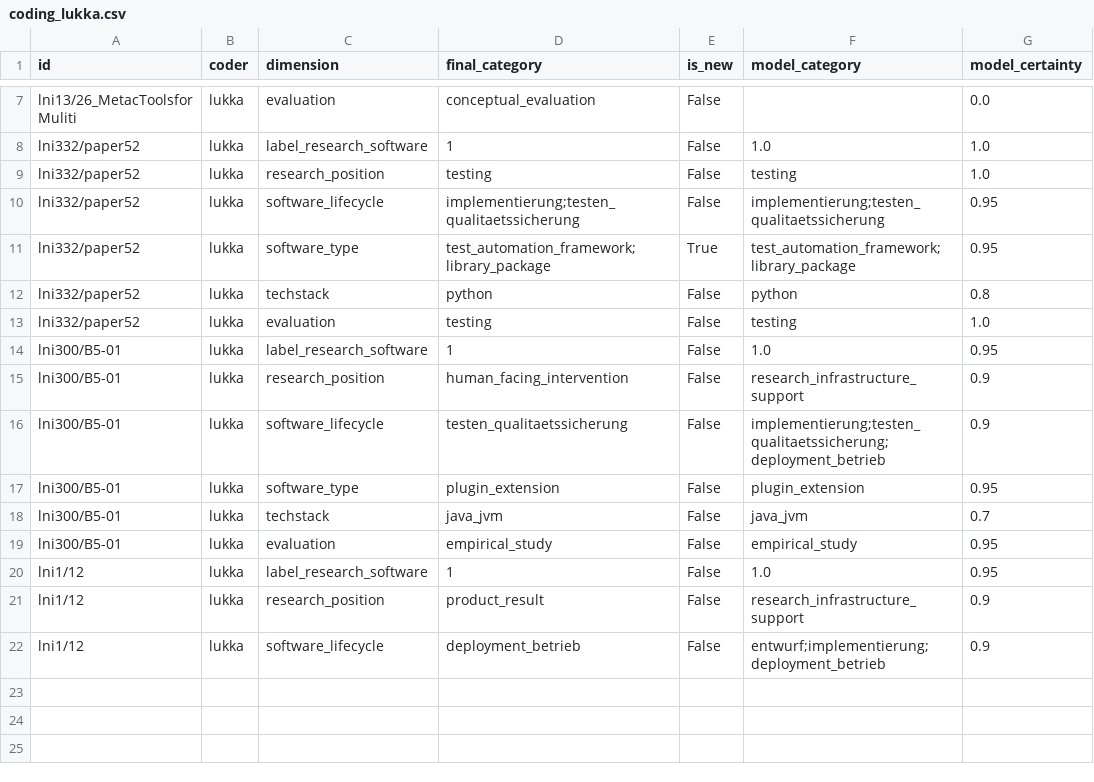
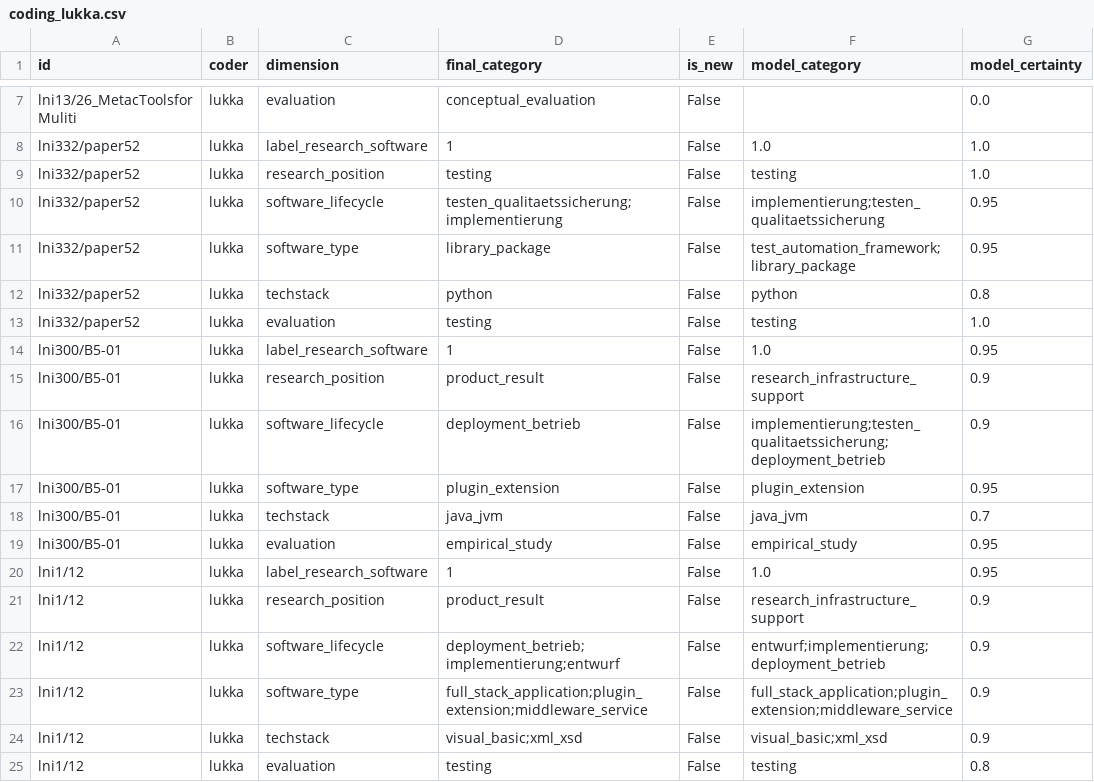
Before and after one commit to juliandehne/lni_study, a CSV file: goldstandard/coding_lukka.csv, drawn as a sheet; only a part is shown, gaps mark what is left out.

Commit message:
current state of lukkas coding of RSE papers

```diff
--- a/goldstandard/coding_lukka.csv
+++ b/goldstandard/coding_lukka.csv
@@ -9,4 +9,4 @@ lni332/paper52,lukka,label_research_software,1,False,1.0,1.0
 lni332/paper52,lukka,research_position,testing,False,testing,1.0
-lni332/paper52,lukka,software_lifecycle,implementierung;testen_qualitaetssicherung,False,implementierung;testen_qualitaetssicherung,0.95
-lni332/paper52,lukka,software_type,test_automation_framework;library_package,True,test_automation_framework;library_package,0.95
+lni332/paper52,lukka,software_lifecycle,testen_qualitaetssicherung;implementierung,False,implementierung;testen_qualitaetssicherung,0.95
+lni332/paper52,lukka,software_type,library_package,False,test_automation_framework;library_package,0.95
 lni332/paper52,lukka,techstack,python,False,python,0.8
@@ -14,4 +14,4 @@ lni332/paper52,lukka,evaluation,testing,False,testing,1.0
 lni300/B5-01,lukka,label_research_software,1,False,1.0,0.95
-lni300/B5-01,lukka,research_position,human_facing_intervention,False,research_infrastructure_support,0.9
-lni300/B5-01,lukka,software_lifecycle,testen_qualitaetssicherung,False,implementierung;testen_qualitaetssicherung;deployment_betrieb,0.9
+lni300/B5-01,lukka,research_position,product_result,False,research_infrastructure_support,0.9
+lni300/B5-01,lukka,software_lifecycle,deployment_betrieb,False,implementierung;testen_qualitaetssicherung;deployment_betrieb,0.9
 lni300/B5-01,lukka,software_type,plugin_extension,False,plugin_extension,0.95
@@ -21,2 +21,5 @@ lni1/12,lukka,label_research_software,1,False,1.0,0.95
 lni1/12,lukka,research_position,product_result,False,research_infrastructure_support,0.9
-lni1/12,lukka,software_lifecycle,deployment_betrieb,False,entwurf;implementierung;deployment_betrieb,0.9
+lni1/12,lukka,software_lifecycle,deployment_betrieb;implementierung;entwurf,False,entwurf;implementierung;deployment_betrieb,0.9
+lni1/12,lukka,software_type,full_stack_application;plugin_extension;middleware_service,False,full_stack_application;plugin_extension;middleware_service,0.9
+lni1/12,lukka,techstack,visual_basic;xml_xsd,False,visual_basic;xml_xsd,0.9
+lni1/12,lukka,evaluation,testing,False,testing,0.8
```
Also changed, not shown: goldstandard/new_categories_bob.csv, 1 other file.
